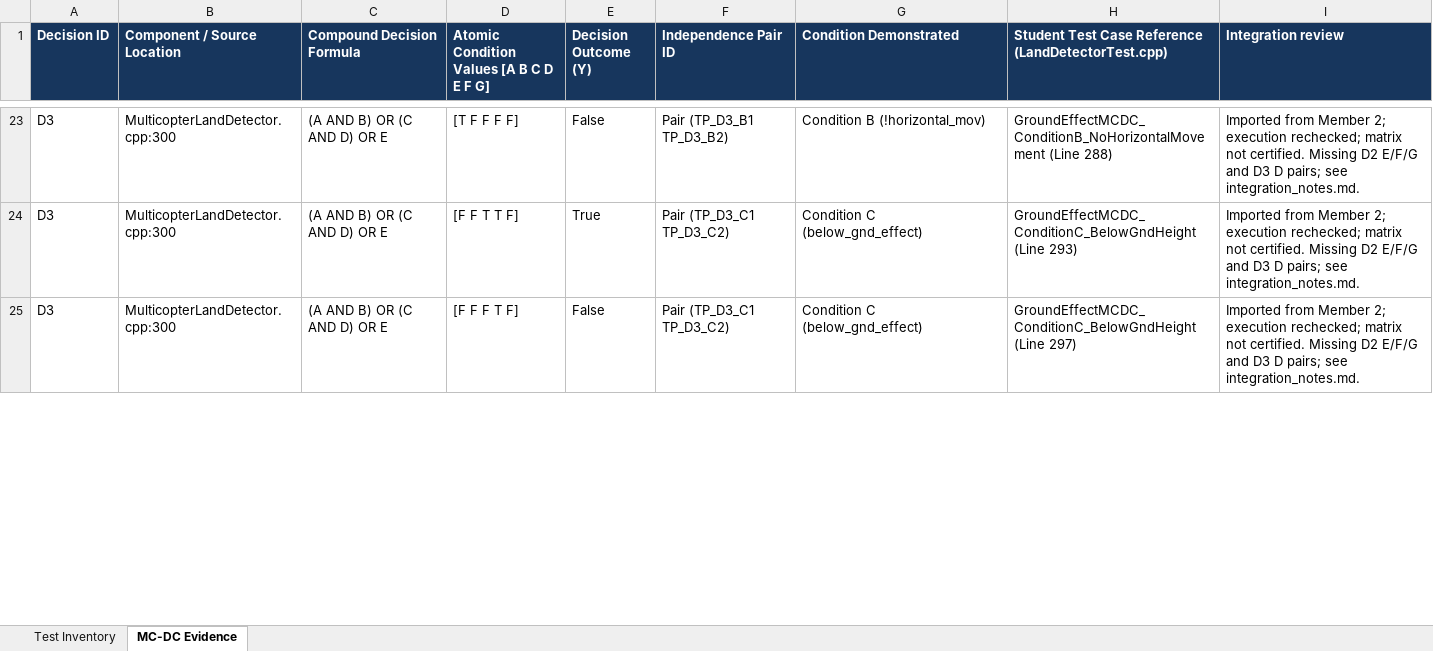
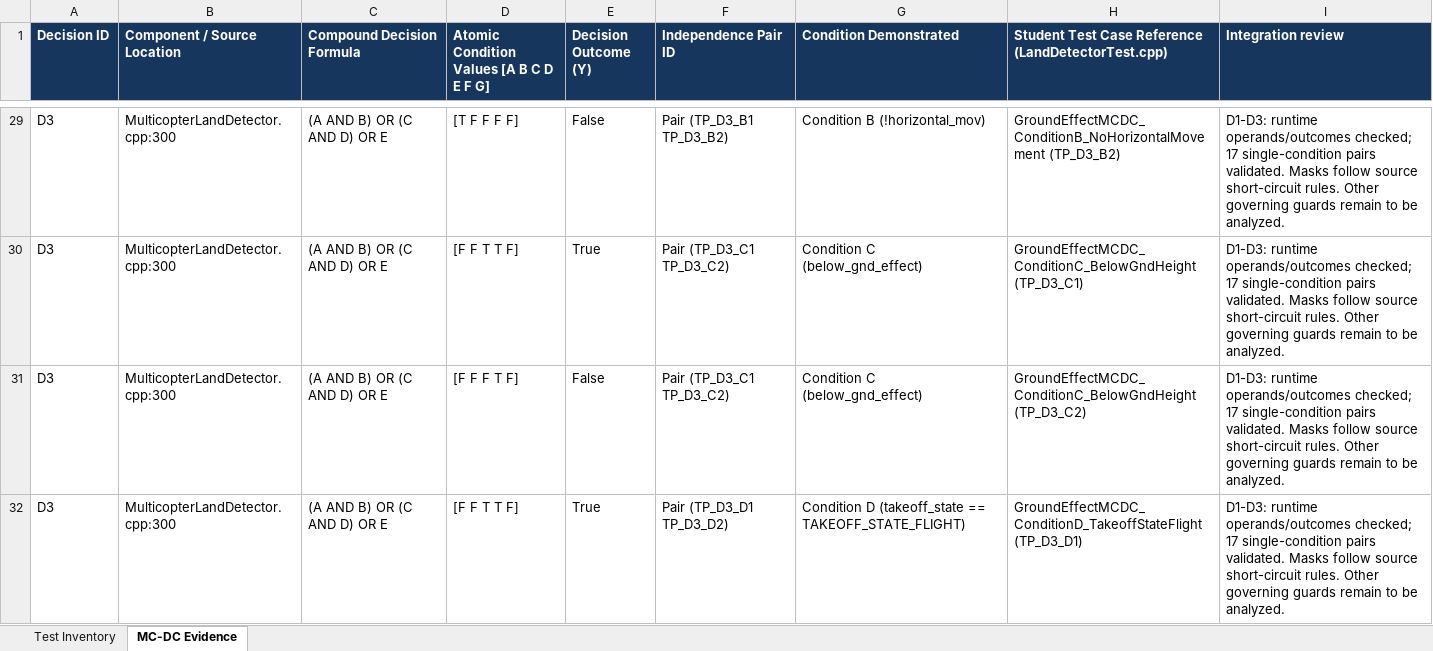
Before and after one commit to Zain-Shykh/PX4-Autopilot-Testing, an Excel workbook: member1_deliverables/Testing_Workbook.xlsx, sheet MC-DC Evidence, drawn as a sheet; only a part is shown, gaps mark what is left out; values as stored, in another font and other column widths than the file's, no borders; addresses are those after the commit; the diff covers the shown part only; the diff names each change by its address in the sheet, - before the commit and + after, or states it on an @@ line.

Commit message:
Integrate Member 2 fixes

```diff
--- a/member1_deliverables/Testing_Workbook.xlsx (sheet MC-DC Evidence)
+++ b/member1_deliverables/Testing_Workbook.xlsx (sheet MC-DC Evidence)
-H29: GroundEffectMCDC_ConditionB_NoHorizontalMovement (Line 288)
+H29: GroundEffectMCDC_ConditionB_NoHorizontalMovement (TP_D3_B2)
-I29:I31 (Integration review): Imported from Member 2; execution rechecked; matrix not certified. Missing D2 E/F/G and D3 D pairs; see integration_notes.md.
+I29:I31 (Integration review): D1-D3: runtime operands/outcomes checked; 17 single-condition pairs validated. Masks follow source short-circuit rules. Other governing guards remain to be analyzed.
-H30: GroundEffectMCDC_ConditionC_BelowGndHeight (Line 293)
+H30: GroundEffectMCDC_ConditionC_BelowGndHeight (TP_D3_C1)
-H31: GroundEffectMCDC_ConditionC_BelowGndHeight (Line 297)
+H31: GroundEffectMCDC_ConditionC_BelowGndHeight (TP_D3_C2)
+row 32: D3 | MulticopterLandDetector.cpp:300 | (A AND B) OR (C AND D) OR E | [F F T T F] | True | Pair (TP_D3_D1 TP_D3_D2) | Condition D (takeoff_state == TAKEOFF_STATE_FLIGHT) | GroundEffectMCDC_ConditionD_TakeoffStateFlight (TP_D3_D1) | D1-D3: runtime operands/outcomes checked; 17 single-condition pairs validated. Masks follow source short-circuit rules. Other governing guards remain to be analyzed.
```
Also changed, not shown: 7 added rows and 50 edited cells elsewhere in this sheet, sheet Test Inventory, member3_deliverables/Testing_Workbook.xlsx, 43 other files.
